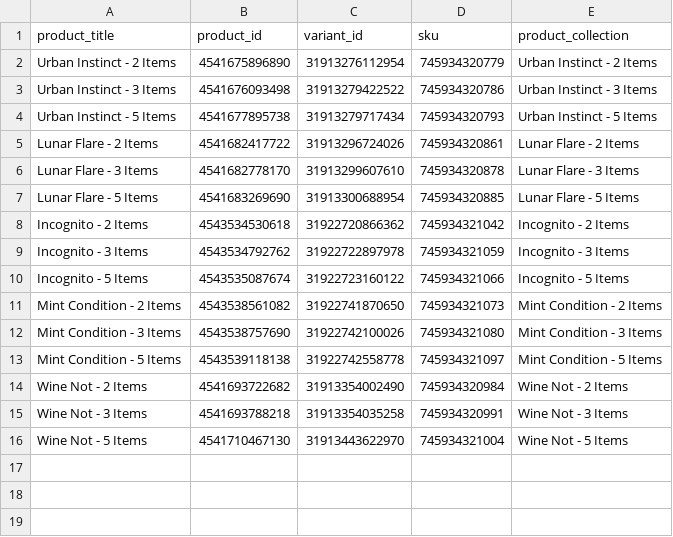
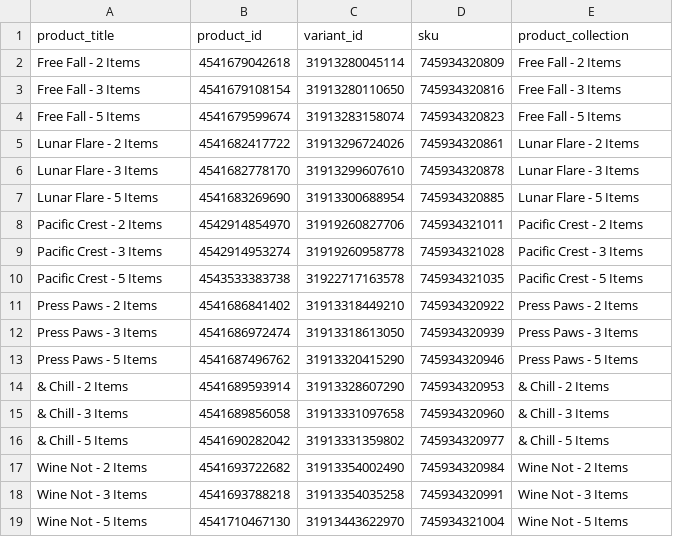
Before and after one commit to FLWallace105/allocation, a CSV file: allocation_alternate_products_production.csv, drawn as a sheet; removed rows and columns are numbered as before the commit, all else as after; the diff names each change by its address in the sheet, - before the commit and + after, or states it on an @@ line.

```diff
--- a/allocation_alternate_products_production.csv
+++ b/allocation_alternate_products_production.csv
-row 2: Urban Instinct - 2 Items | 4541675896890 | 31913276112954 | 745934320779 | Urban Instinct - 2 Items
-row 3: Urban Instinct - 3 Items | 4541676093498 | 31913279422522 | 745934320786 | Urban Instinct - 3 Items
-row 4: Urban Instinct - 5 Items | 4541677895738 | 31913279717434 | 745934320793 | Urban Instinct - 5 Items
+row 2: Free Fall - 2 Items | 4541679042618 | 31913280045114 | 745934320809 | Free Fall - 2 Items
+row 3: Free Fall - 3 Items | 4541679108154 | 31913280110650 | 745934320816 | Free Fall - 3 Items
+row 4: Free Fall - 5 Items | 4541679599674 | 31913283158074 | 745934320823 | Free Fall - 5 Items
-row 8: Incognito - 2 Items | 4543534530618 | 31922720866362 | 745934321042 | Incognito - 2 Items
-row 9: Incognito - 3 Items | 4543534792762 | 31922722897978 | 745934321059 | Incognito - 3 Items
-row 10: Incognito - 5 Items | 4543535087674 | 31922723160122 | 745934321066 | Incognito - 5 Items
-row 11: Mint Condition - 2 Items | 4543538561082 | 31922741870650 | 745934321073 | Mint Condition - 2 Items
-row 12: Mint Condition - 3 Items | 4543538757690 | 31922742100026 | 745934321080 | Mint Condition - 3 Items
-row 13: Mint Condition - 5 Items | 4543539118138 | 31922742558778 | 745934321097 | Mint Condition - 5 Items
+row 8: Pacific Crest - 2 Items | 4542914854970 | 31919260827706 | 745934321011 | Pacific Crest - 2 Items
+row 9: Pacific Crest - 3 Items | 4542914953274 | 31919260958778 | 745934321028 | Pacific Crest - 3 Items
+row 10: Pacific Crest - 5 Items | 4543533383738 | 31922717163578 | 745934321035 | Pacific Crest - 5 Items
+row 11: Press Paws - 2 Items | 4541686841402 | 31913318449210 | 745934320922 | Press Paws - 2 Items
+row 12: Press Paws - 3 Items | 4541686972474 | 31913318613050 | 745934320939 | Press Paws - 3 Items
+row 13: Press Paws - 5 Items | 4541687496762 | 31913320415290 | 745934320946 | Press Paws - 5 Items
+row 14: & Chill - 2 Items | 4541689593914 | 31913328607290 | 745934320953 | & Chill - 2 Items
+row 15: & Chill - 3 Items | 4541689856058 | 31913331097658 | 745934320960 | & Chill - 3 Items
+row 16: & Chill - 5 Items | 4541690282042 | 31913331359802 | 745934320977 | & Chill - 5 Items
```
Also changed, not shown: allocation_inventory.csv, allocation_matching_products_production.csv, 7 other files.
